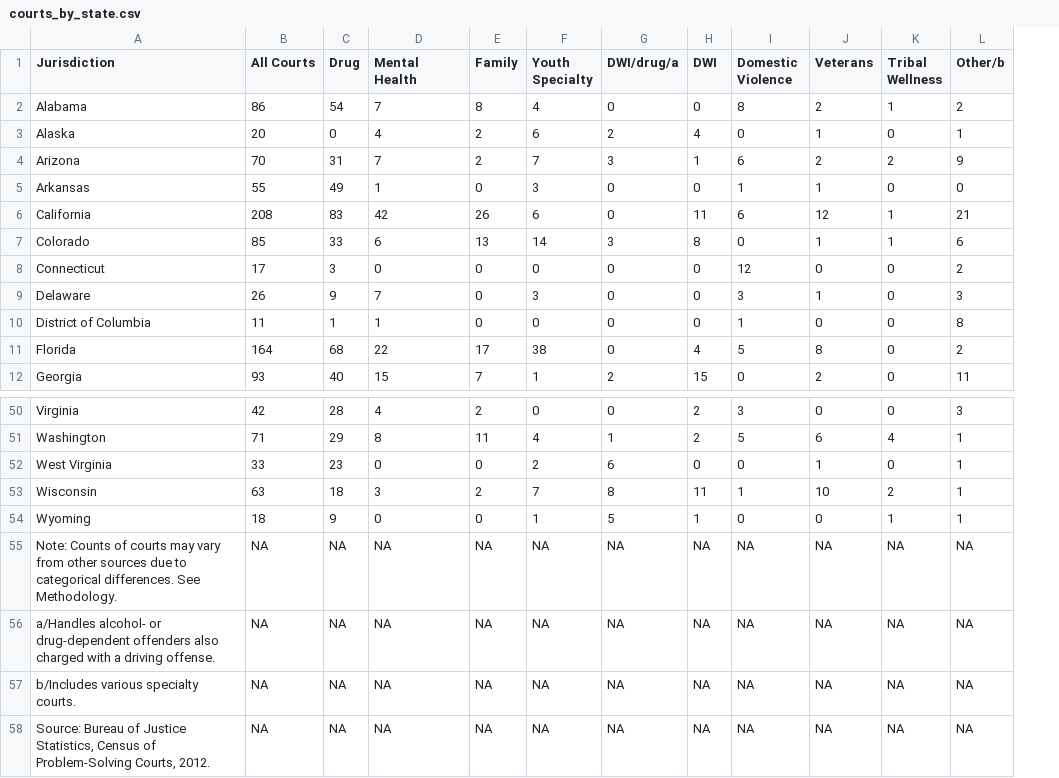
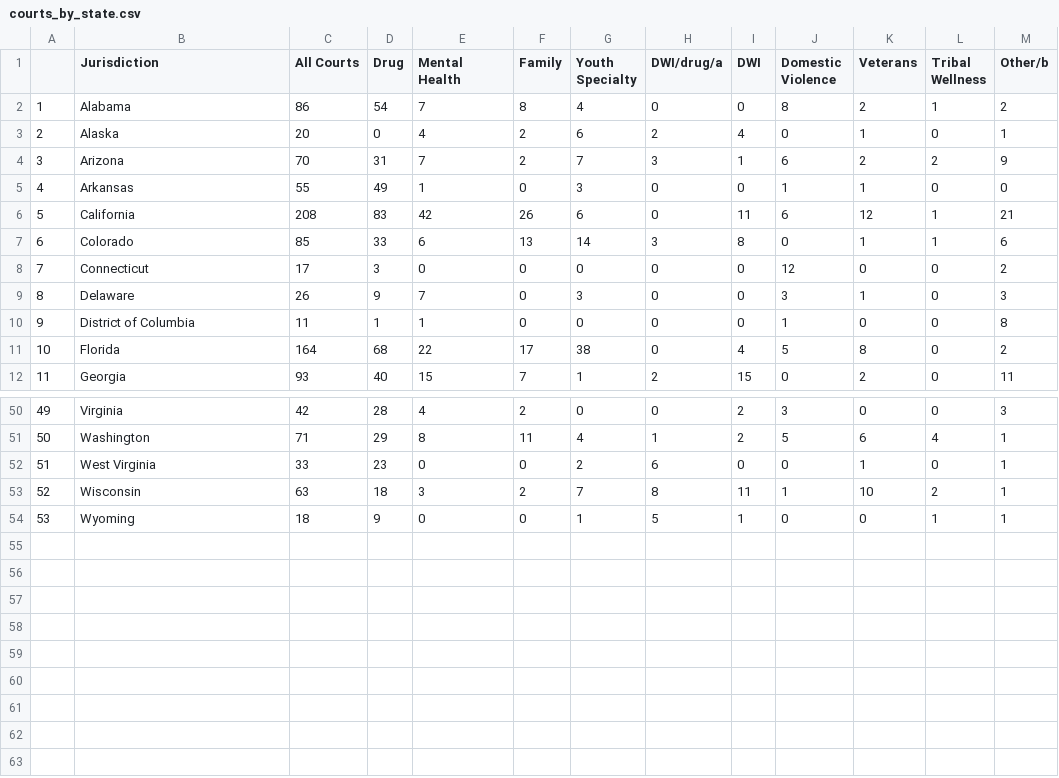
Before and after one commit to Intro-Sci-Comp-UIowa/biol-4386-project-emmabradbury, a CSV file: analysis/courts_by_state.csv, drawn as a sheet; only a part is shown, gaps mark what is left out; removed rows and columns are numbered as before the commit, all else as after; the diff names each change by its address in the sheet, - before the commit and + after, or states it on an @@ line.

Commit message:
forgot to rewrite string to a csv in last commit so irrelevant bottom rows are gone.

```diff
--- a/analysis/courts_by_state.csv
+++ b/analysis/courts_by_state.csv
+column A, rows 2-12: 1 | 2 | 3 | 4 | 5 | 6 | 7 | 8 | 9 | 10 | 11; rows 50-54: 49 | 50 | 51 | 52 | 53
-row 55: Note: Counts of courts may vary from other sources due to categorical differences. See Methodology. | NA | NA | NA | NA | NA | NA | NA | NA | NA | NA | NA
-row 56: a/Handles alcohol- or drug-dependent offenders also charged with a driving offense. | NA | NA | NA | NA | NA | NA | NA | NA | NA | NA | NA
-row 57: b/Includes various specialty courts. | NA | NA | NA | NA | NA | NA | NA | NA | NA | NA | NA
-row 58: Source: Bureau of Justice Statistics, Census of Problem-Solving Courts, 2012. | NA | NA | NA | NA | NA | NA | NA | NA | NA | NA | NA
```
